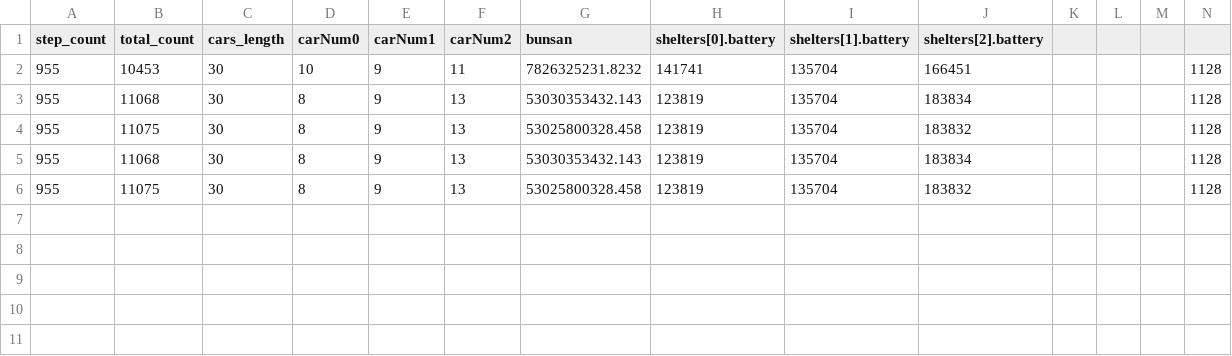
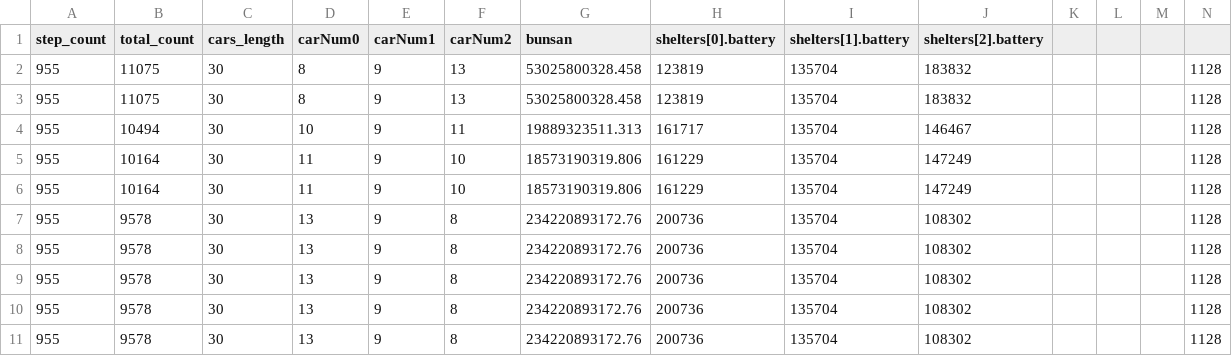
Before and after one commit to evacsim/frontend, a CSV file: out1126.csv, drawn as a sheet.

```diff
--- a/out1126.csv
+++ b/out1126.csv
@@ -1,6 +1,11 @@
 step_count,total_count,cars_length,carNum0,carNum1,carNum2,bunsan,shelters[0].battery,shelters[1].battery,shelters[2].battery
-955,10453,30,10,9,11,7826325231.8232,141741,135704,166451,,,,1128,
-955,11068,30,8,9,13,53030353432.143,123819,135704,183834,,,,1128,
 955,11075,30,8,9,13,53025800328.458,123819,135704,183832,,,,1128,
-955,11068,30,8,9,13,53030353432.143,123819,135704,183834,,,,1128,
 955,11075,30,8,9,13,53025800328.458,123819,135704,183832,,,,1128,
+955,10494,30,10,9,11,19889323511.313,161717,135704,146467,,,,1128,
+955,10164,30,11,9,10,18573190319.806,161229,135704,147249,,,,1128,
+955,10164,30,11,9,10,18573190319.806,161229,135704,147249,,,,1128,
+955,9578,30,13,9,8,234220893172.76,200736,135704,108302,,,,1128,
+955,9578,30,13,9,8,234220893172.76,200736,135704,108302,,,,1128,
+955,9578,30,13,9,8,234220893172.76,200736,135704,108302,,,,1128,
+955,9578,30,13,9,8,234220893172.76,200736,135704,108302,,,,1128,
+955,9578,30,13,9,8,234220893172.76,200736,135704,108302,,,,1128,
```
Also changed, not shown: 1 other file.
